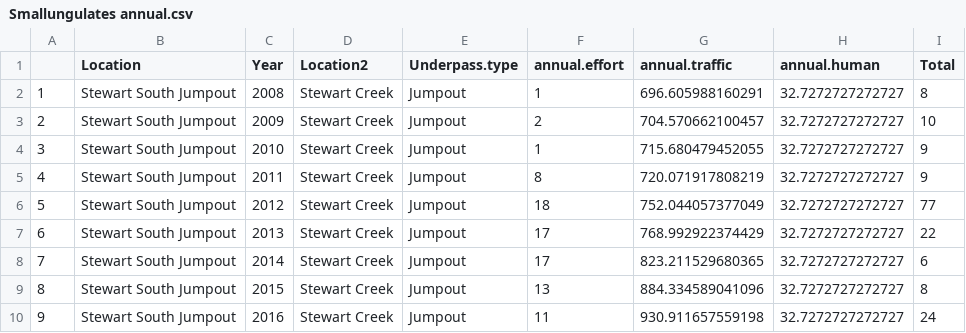
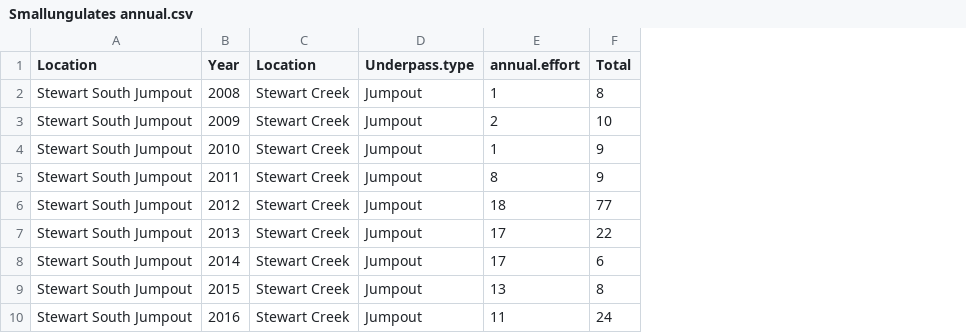
Before and after one commit to H-A-Edwards/Crossing-structures, a CSV file: data/Smallungulates annual.csv, drawn as a sheet; only a part is shown; removed rows and columns are numbered as before the commit, all else as after; the diff names each change by its address in the sheet, - before the commit and + after, or states it on an @@ line.

Commit message:
Update seasonal and annual models

```diff
--- a/data/Smallungulates annual.csv
+++ b/data/Smallungulates annual.csv
-column A, rows 2-10: 1 | 2 | 3 | 4 | 5 | 6 | 7 | 8 | 9
-column G (annual.traffic), rows 2-10: 696.605988160291 | 704.570662100457 | 715.680479452055 | 720.071917808219 | 752.044057377049 | 768.992922374429 | 823.211529680365 | 884.334589041096 | 930.911657559198
-column H (annual.human), rows 2-10: all 32.7272727272727
-C1: Location2
+C1: Location
```
Also changed, not shown: data/Bigcarnivores annual.csv, data/Bigungulates annual.csv, 49 other files.
